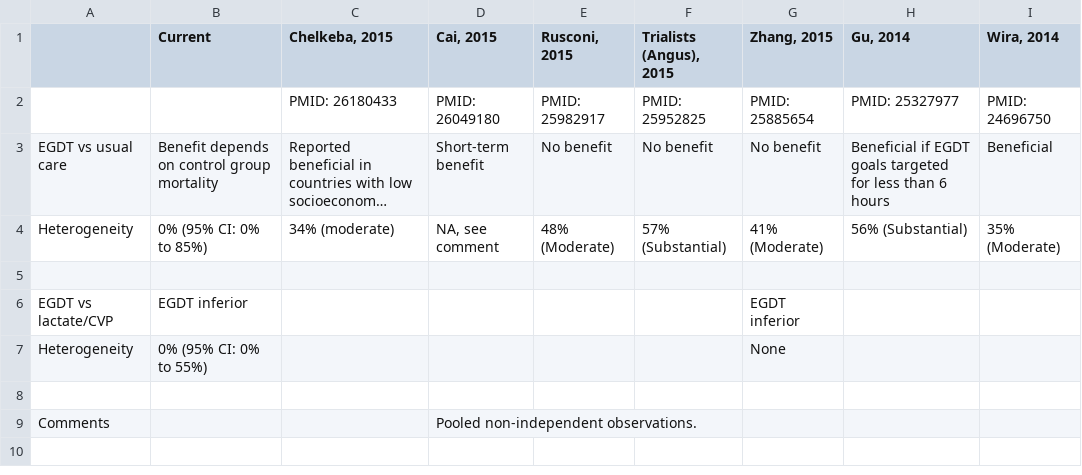
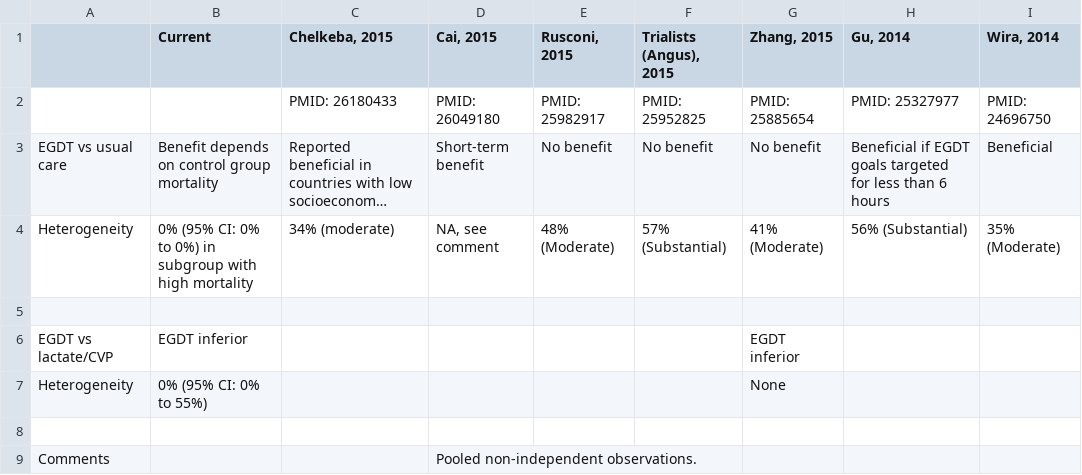
Before and after one commit to openMetaAnalysis/Early-goal-directed-therapy-for-septic-shock, a CSV file: reconciliation-tables/Reconciliation of conclusions.csv, drawn as a sheet; long unchanged cells end in …; the diff names each change by its address in the sheet, - before the commit and + after, or states it on an @@ line.

Commit message:
corrected upper estimate of I2 to match subgroup

```diff
--- a/reconciliation-tables/Reconciliation of conclusions.csv
+++ b/reconciliation-tables/Reconciliation of conclusions.csv
-B4 (Current): 0% (95% CI: 0% to 85%)
+B4 (Current): 0% (95% CI: 0% to 0%) in subgroup with high mortality
```
